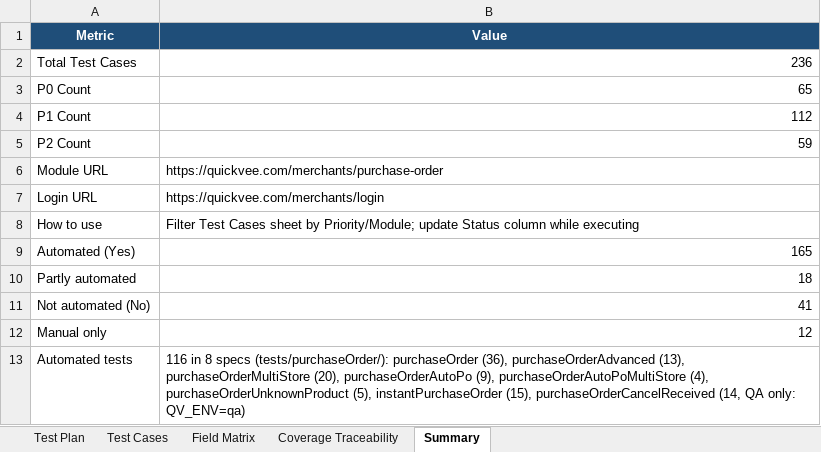
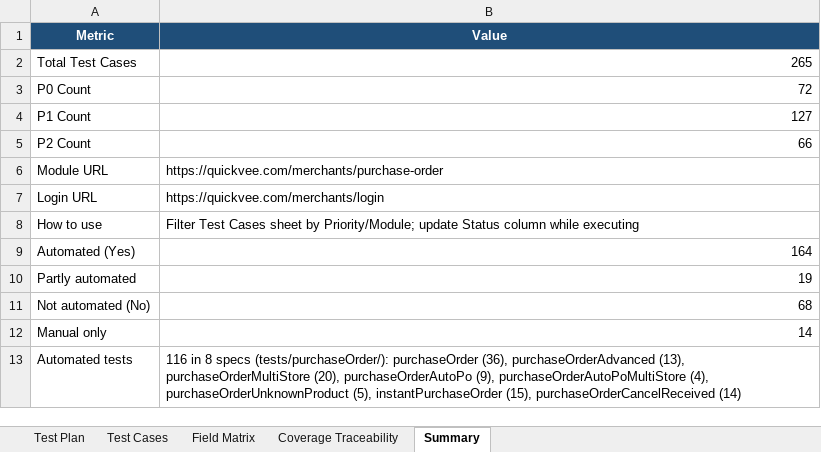
Before and after one commit to VivekD227/Quickvee_Web, an Excel workbook: Purchase_Order_Module_Test_Plan_and_TestCases.xlsx, sheet Summary, drawn as a sheet; values as stored, in another font and other column widths than the file's, no borders; the diff names each change by its address in the sheet, - before the commit and + after, or states it on an @@ line.

```diff
--- a/Purchase_Order_Module_Test_Plan_and_TestCases.xlsx (sheet Summary)
+++ b/Purchase_Order_Module_Test_Plan_and_TestCases.xlsx (sheet Summary)
-B2 (Value): 236
+B2 (Value): 265
-B3 (Value): 65
+B3 (Value): 72
-B4 (Value): 112
+B4 (Value): 127
-B5 (Value): 59
+B5 (Value): 66
-B9 (Value): 165
+B9 (Value): 164
-B10 (Value): 18
+B10 (Value): 19
-B11 (Value): 41
+B11 (Value): 68
-B12 (Value): 12
+B12 (Value): 14
-B13 (Value): …(15), purchaseOrderCancelReceived (14, QA only: QV_ENV=qa)
+B13 (Value): …(15), purchaseOrderCancelReceived (14)
```
Also changed, not shown: sheet Test Cases, sheet Coverage Traceability, sheet Test Plan, 4 other files.
